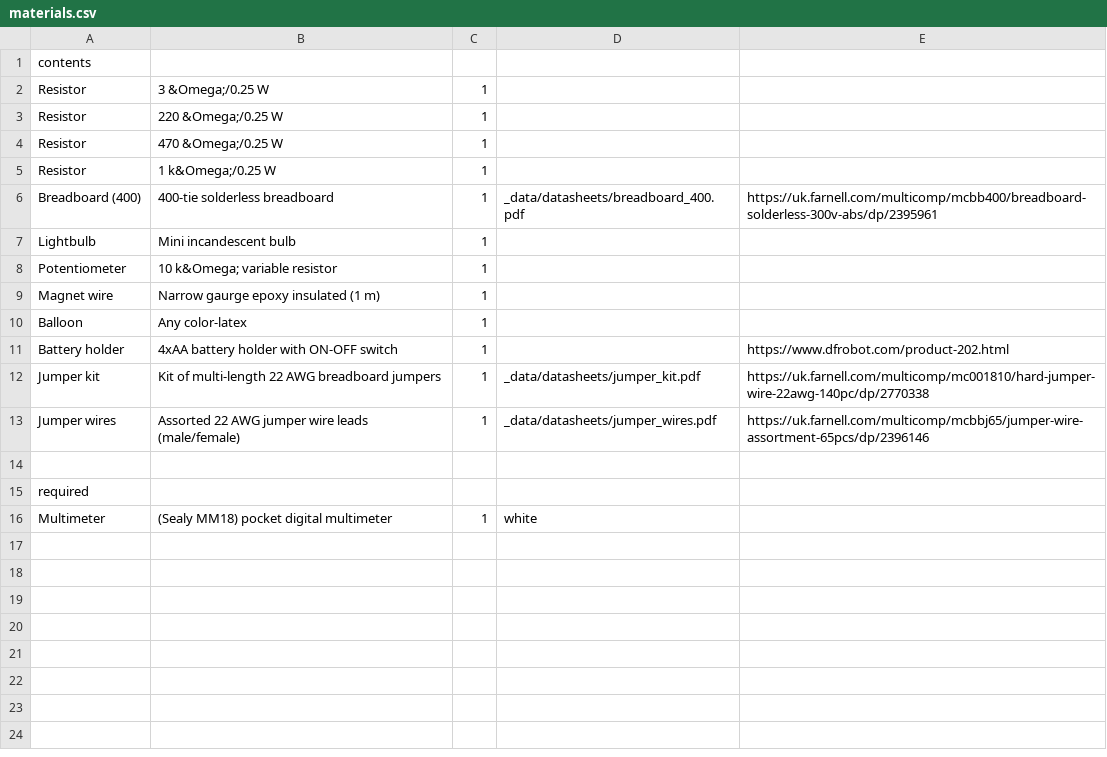
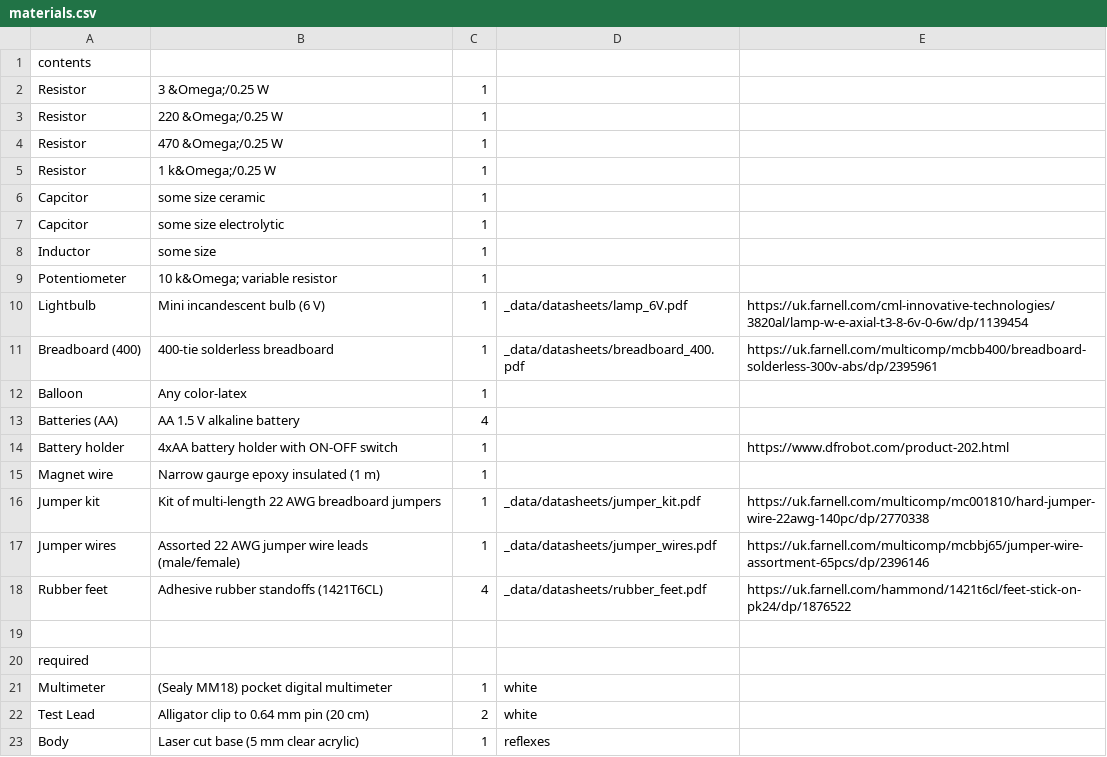
Before and after one commit to NoBlackBoxes/BlackBoxes, a CSV file: boxes/electrons/materials.csv, drawn as a sheet.

```diff
--- a/boxes/electrons/materials.csv
+++ b/boxes/electrons/materials.csv
@@ -5,10 +5,15 @@ Resistor,470 &Omega;/0.25 W,1,,
 Resistor,1 k&Omega;/0.25 W,1,,
+Capcitor,some size ceramic,1,,
+Capcitor,some size electrolytic,1,,
+Inductor,some size,1,,
+Potentiometer,10 k&Omega; variable resistor,1,,
+Lightbulb,Mini incandescent bulb (6 V),1,_data/datasheets/lamp_6V.pdf,https://uk.farnell.com/cml-innovative-technologies/3820al/lamp-w-e-axial-t3-8-6v-0-6w/dp/1139454
 Breadboard (400),400-tie solderless breadboard,1,_data/datasheets/breadboard_400.pdf,https://uk.farnell.com/multicomp/mcbb400/breadboard-solderless-300v-abs/dp/2395961
-Lightbulb,Mini incandescent bulb,1,,
-Potentiometer,10 k&Omega; variable resistor,1,,
+Balloon,Any color-latex,1,,
+Batteries (AA),AA 1.5 V alkaline battery,4,,
+Battery holder,4xAA battery holder with ON-OFF switch,1,,https://www.dfrobot.com/product-202.html
 Magnet wire,Narrow gaurge epoxy insulated (1 m),1,,
-Balloon,Any color-latex,1,,
-Battery holder,4xAA battery holder with ON-OFF switch,1,,https://www.dfrobot.com/product-202.html
 Jumper kit,Kit of multi-length 22 AWG breadboard jumpers,1,_data/datasheets/jumper_kit.pdf,https://uk.farnell.com/multicomp/mc001810/hard-jumper-wire-22awg-140pc/dp/2770338
 Jumper wires,Assorted 22 AWG jumper wire leads (male/female),1,_data/datasheets/jumper_wires.pdf,https://uk.farnell.com/multicomp/mcbbj65/jumper-wire-assortment-65pcs/dp/2396146
+Rubber feet,Adhesive rubber standoffs (1421T6CL),4,_data/datasheets/rubber_feet.pdf,https://uk.farnell.com/hammond/1421t6cl/feet-stick-on-pk24/dp/1876522
 ,,,,
@@ -16 +21,3 @@ required,,,,
 Multimeter,(Sealy MM18) pocket digital multimeter,1,white,
+Test Lead,Alligator clip to 0.64 mm pin (20 cm),2,white,
+Body,Laser cut base (5 mm clear acrylic),1,reflexes,
```
Also changed, not shown: boxes/behaviour/materials.csv, boxes/computers/materials.csv, 16 other files.
